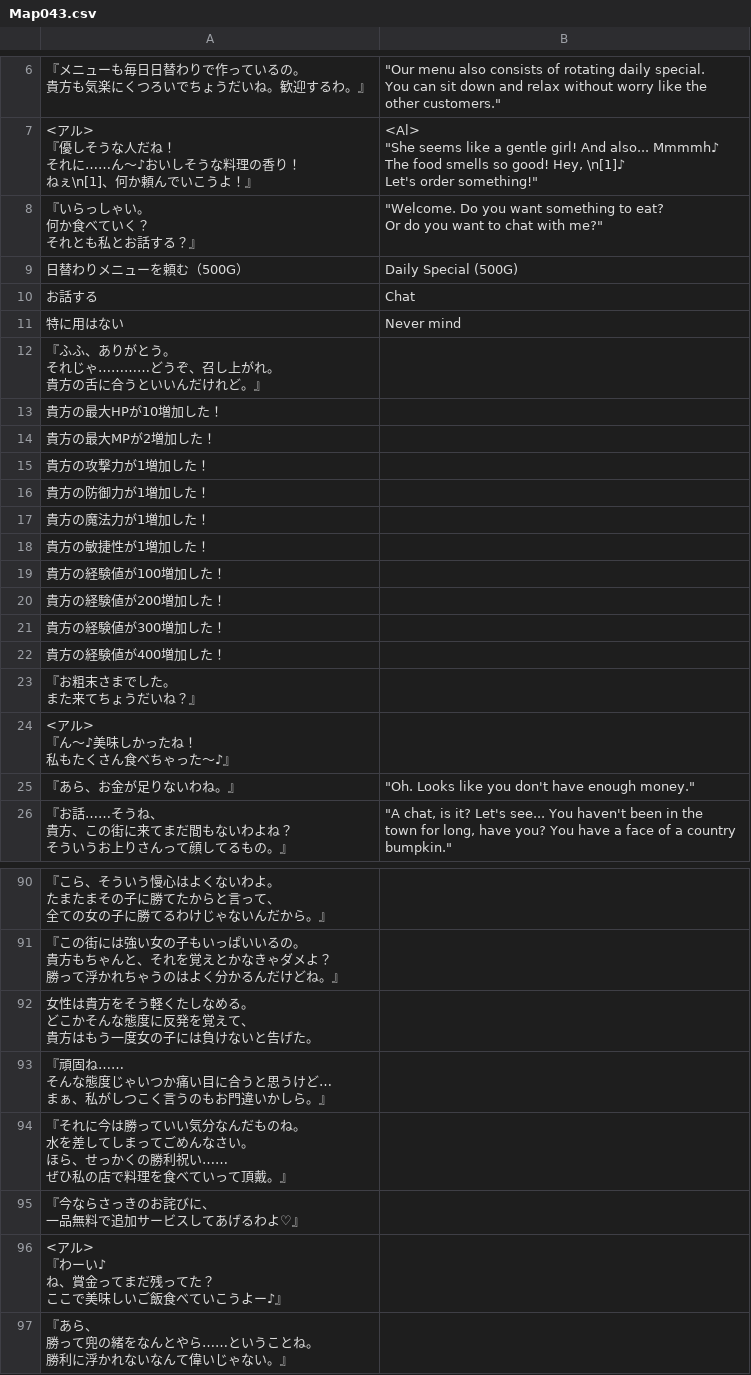
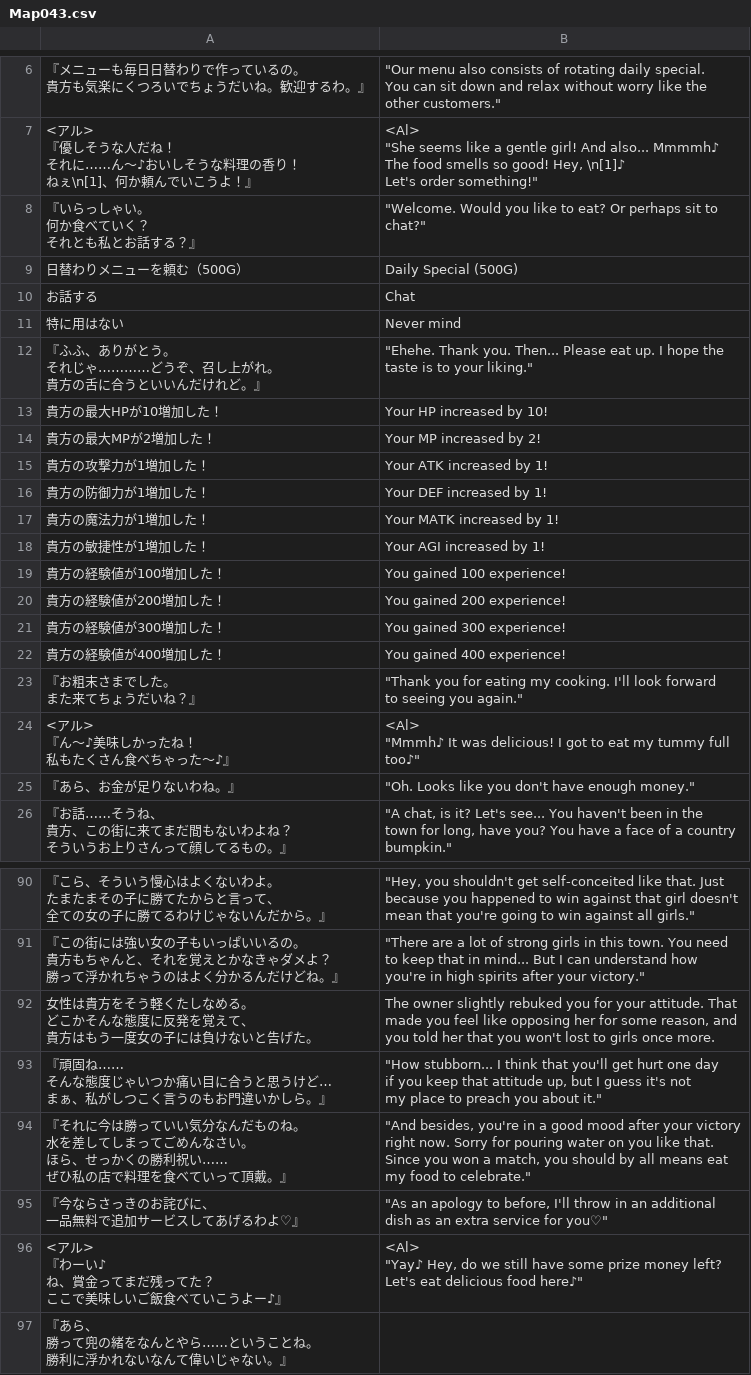
Before and after one commit to PummelsTL/TowerOfAlfimia, a CSV file: www/data/Map043.csv, drawn as a sheet; only a part is shown, gaps mark what is left out; ↵ is a line break in a cell; the diff covers the shown part only; the diff names each change by its address in the sheet, - before the commit and + after, or states it on an @@ line.

```diff
--- a/www/data/Map043.csv
+++ b/www/data/Map043.csv
-B8: "Welcome. Do you want something to eat? ↵ Or do you want to chat with me?"
+B8: "Welcome. Would you like to eat? Or perhaps sit to ↵ chat?"
-B12: (empty)
+B12: "Ehehe. Thank you. Then... Please eat up. I hope the ↵ taste is to your liking."
-B13: (empty)
+B13: Your HP increased by 10!
-B14: (empty)
+B14: Your MP increased by 2!
-B15: (empty)
+B15: Your ATK increased by 1!
-B16: (empty)
+B16: Your DEF increased by 1!
-B17: (empty)
+B17: Your MATK increased by 1!
-B18: (empty)
+B18: Your AGI increased by 1!
-B19: (empty)
+B19: You gained 100 experience!
-B20: (empty)
+B20: You gained 200 experience!
-B21: (empty)
+B21: You gained 300 experience!
-B22: (empty)
+B22: You gained 400 experience!
-B23: (empty)
+B23: "Thank you for eating my cooking. I'll look forward ↵ to seeing you again."
-B24: (empty)
+B24: <Al> ↵ "Mmmh♪ It was delicious! I got to eat my tummy full ↵ too♪"
-B90: (empty)
+B90: "Hey, you shouldn't get self-conceited like that. Just ↵ because you happened to win against that girl doesn't ↵ mean that you're going to win against all girls."
-B91: (empty)
+B91: "There are a lot of strong girls in this town. You need ↵ to keep that in mind... But I can understand how ↵ you're in high spirits after your victory."
-B92: (empty)
+B92: The owner slightly rebuked you for your attitude. That ↵ made you feel like opposing her for some reason, and ↵ you told her that you won't lost to girls once more.
-B93: (empty)
+B93: "How stubborn... I think that you'll get hurt one day ↵ if you keep that attitude up, but I guess it's not ↵ my place to preach you about it."
-B94: (empty)
+B94: "And besides, you're in a good mood after your victory ↵ right now. Sorry for pouring water on you like that. ↵ Since you won a match, you should by all means eat ↵ my food to celebrate."
-B95: (empty)
+B95: "As an apology to before, I'll throw in an additional ↵ dish as an extra service for you♡"
-B96: (empty)
+B96: <Al> ↵ "Yay♪ Hey, do we still have some prize money left? ↵ Let's eat delicious food here♪"
```
Also changed, not shown: 64 edited cells elsewhere in this file.
